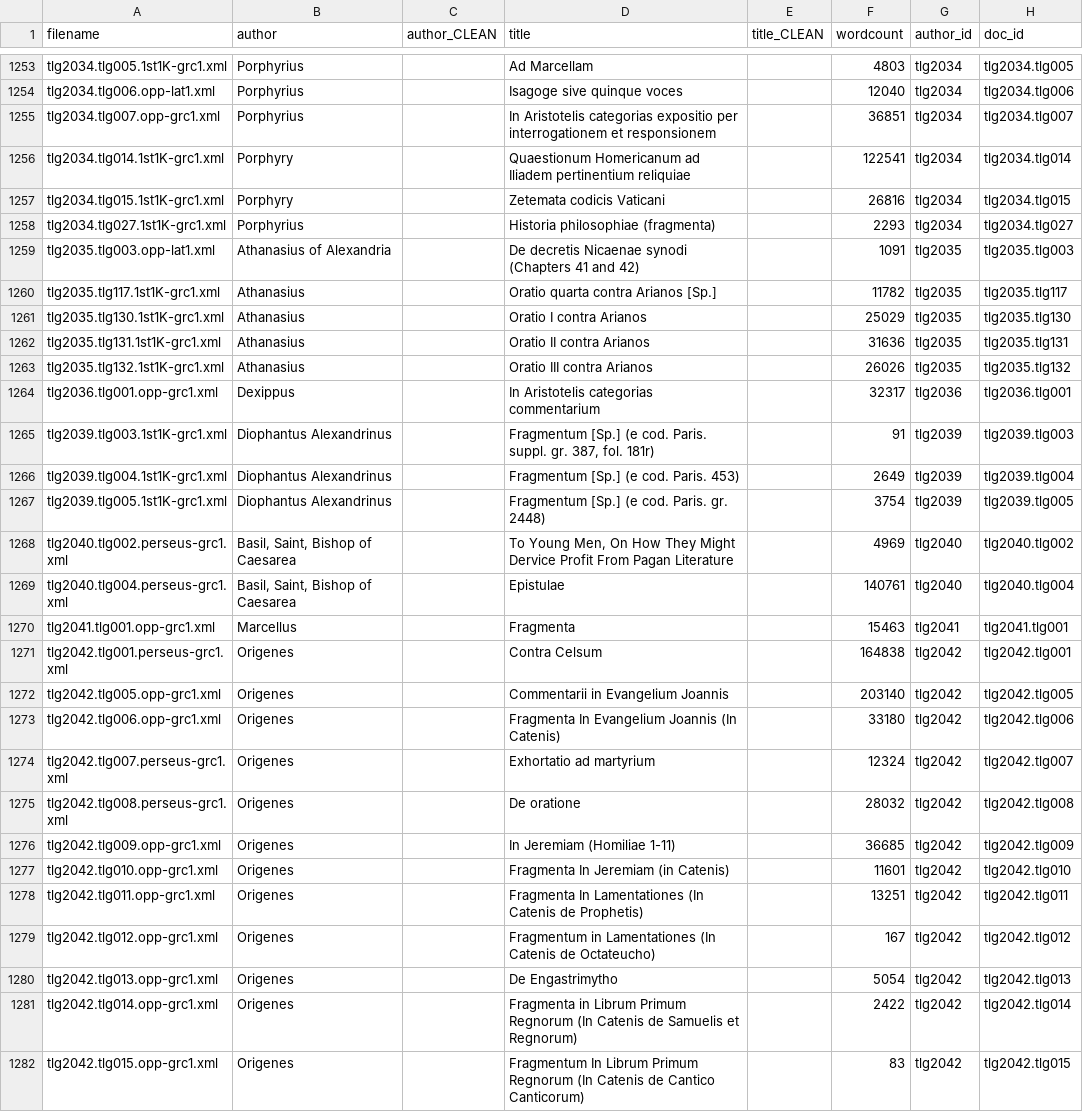
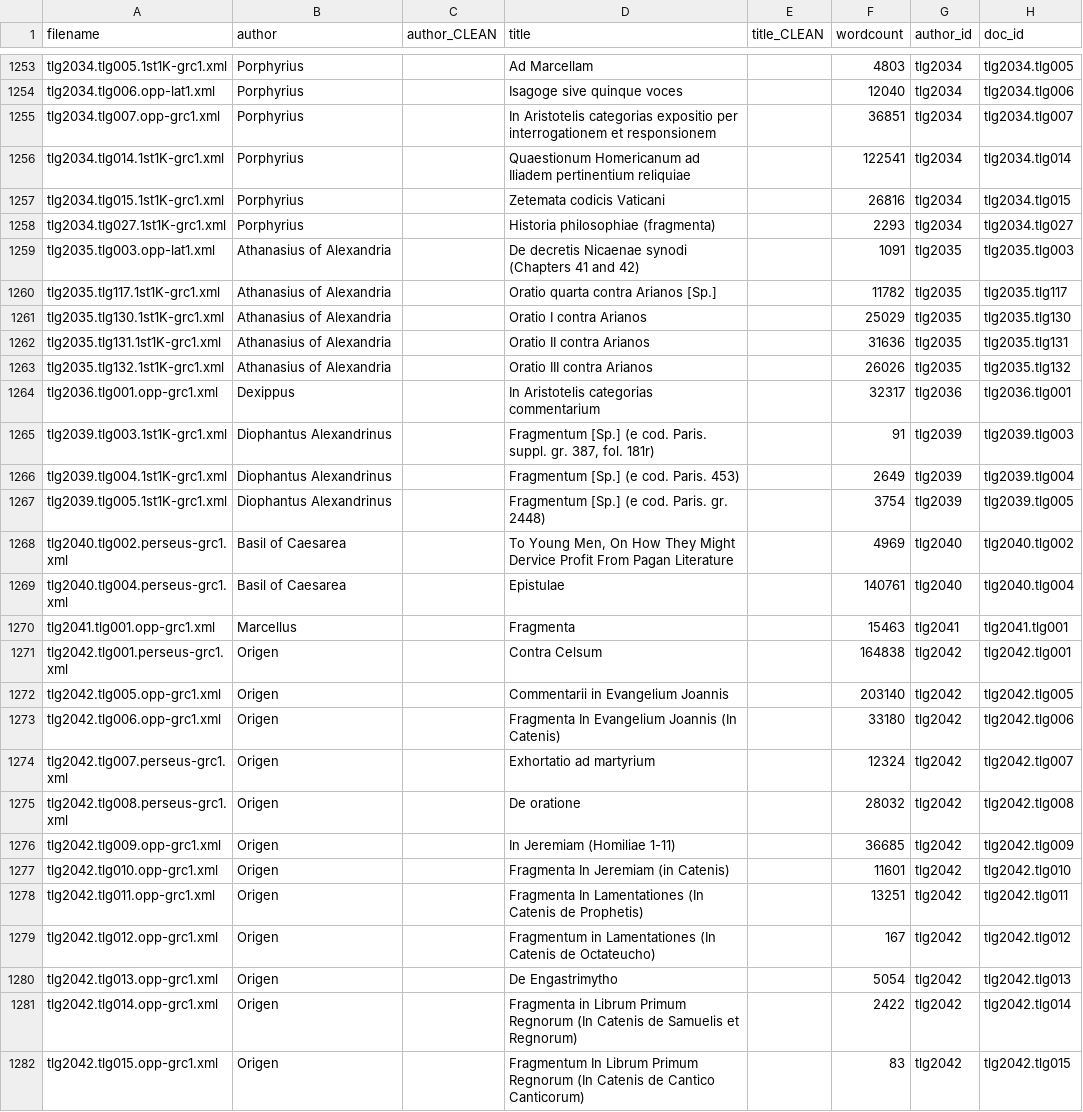
Before and after one commit to kasev/paul, a CSV file: data/LAGT_metadata.csv, drawn as a sheet; only a part is shown, gaps mark what is left out; the diff covers the shown part only; the diff names each change by its address in the sheet, - before the commit and + after, or states it on an @@ line.

```diff
--- a/data/LAGT_metadata.csv
+++ b/data/LAGT_metadata.csv
-B1256:B1257 (author): Porphyry
+B1256:B1257 (author): Porphyrius
-B1260:B1263 (author): Athanasius
+B1260:B1263 (author): Athanasius of Alexandria
-B1268:B1269 (author): Basil, Saint, Bishop of Caesarea
+B1268:B1269 (author): Basil of Caesarea
-B1271:B1282 (author): Origenes
+B1271:B1282 (author): Origen
```
Also changed, not shown: 102 edited cells elsewhere in this file, 3 other files.
